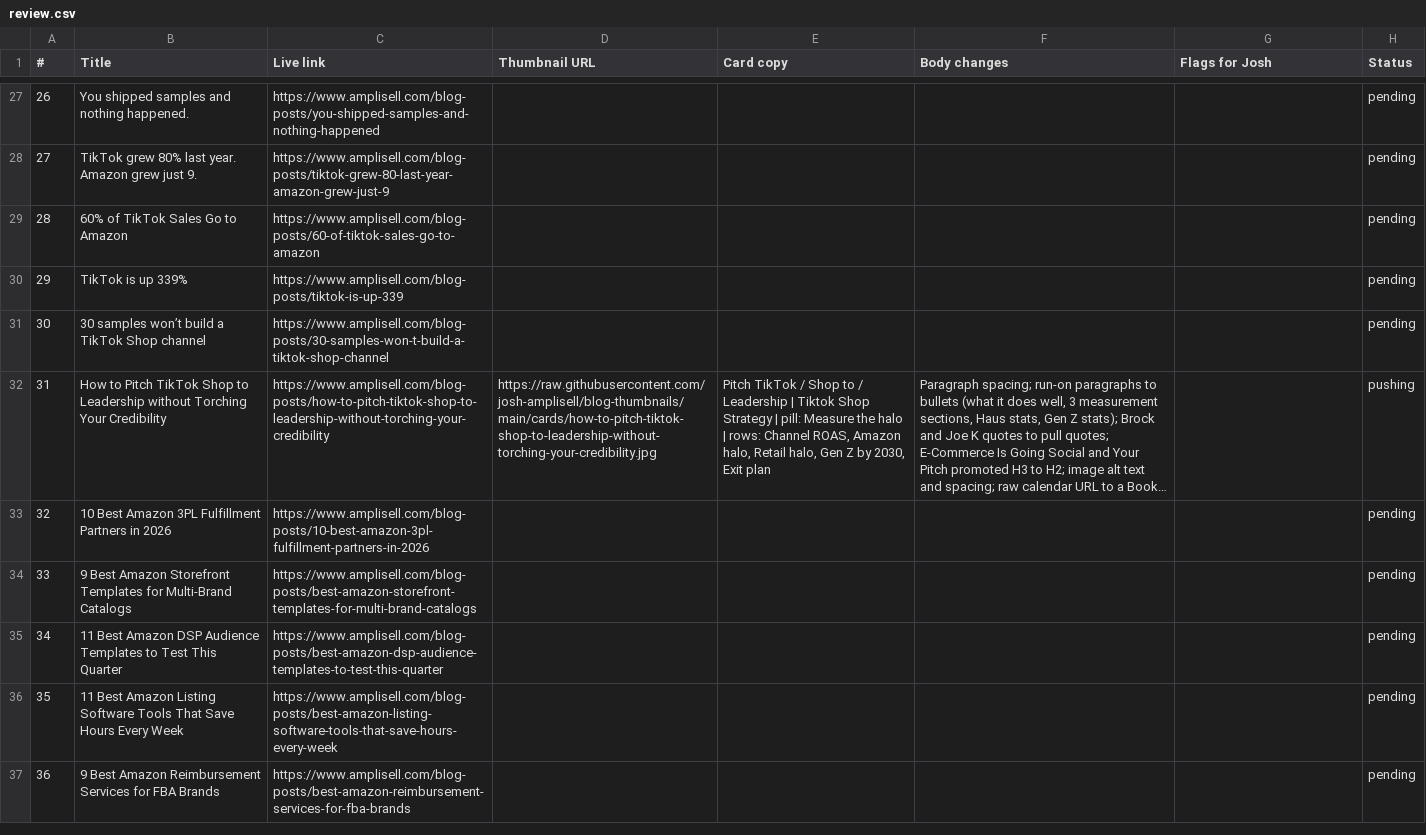
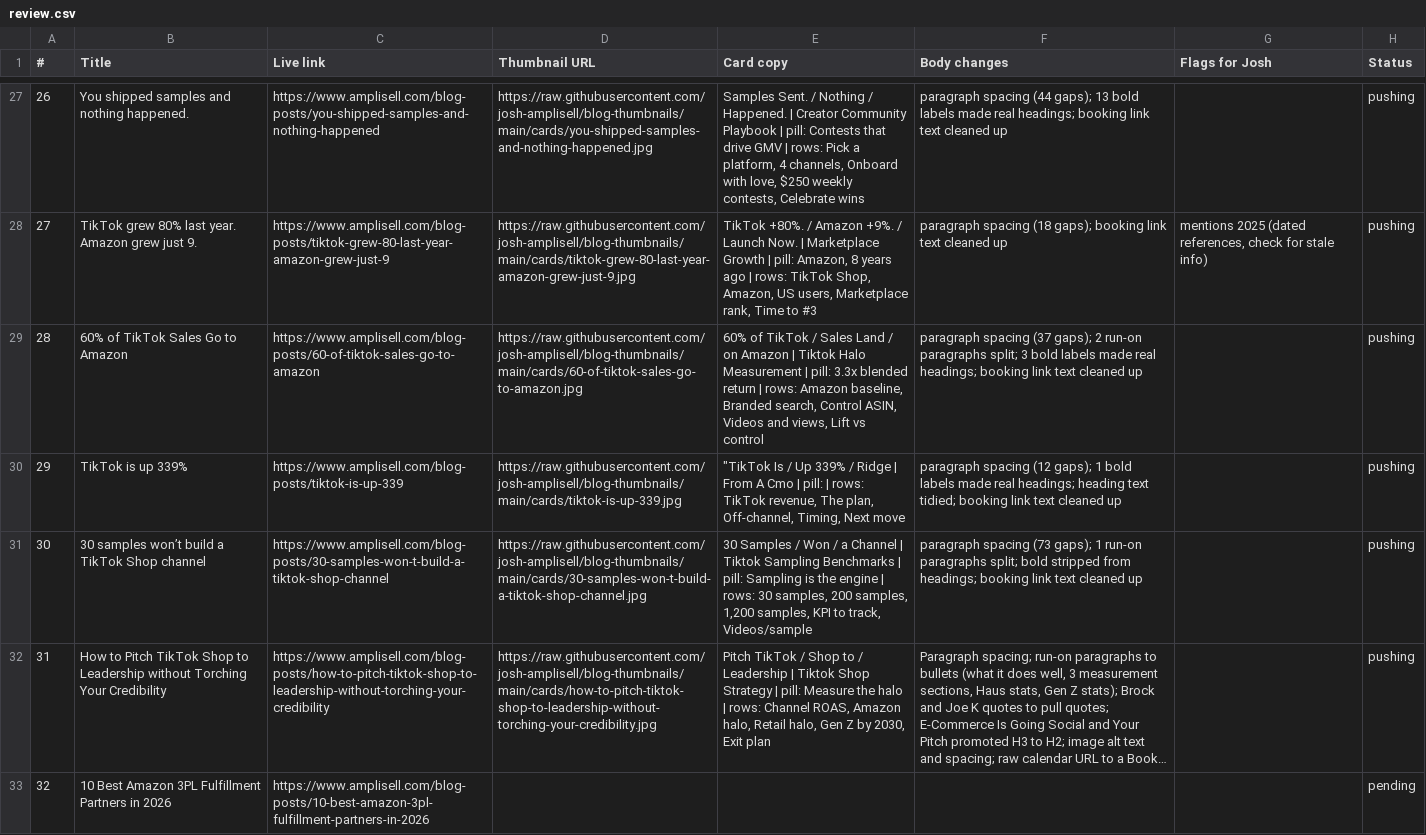
Before and after one commit to josh-amplisell/blog-thumbnails, a CSV file: review.csv, drawn as a sheet; only a part is shown, gaps mark what is left out; the shorter side is filled out with more unchanged rows; long unchanged cells end in …; the diff covers the shown part only; the diff names each change by its address in the sheet, - before the commit and + after, or states it on an @@ line.

```diff
--- a/review.csv
+++ b/review.csv
-D27 (Thumbnail URL): (empty)
+D27 (Thumbnail URL): https://raw.githubusercontent.com/josh-amplisell/blog-thumbnails/main/cards/you-shipped-samples-and-nothing-happened.jpg
-E27 (Card copy): (empty)
+E27 (Card copy): Samples Sent. / Nothing / Happened. | Creator Community Playbook | pill: Contests that drive GMV | rows: Pick a platform, 4 channels, Onboard with love, $250 weekly contests, Celebrate wins
-F27 (Body changes): (empty)
+F27 (Body changes): paragraph spacing (44 gaps); 13 bold labels made real headings; booking link text cleaned up
-H27:H31 (Status): pending
+H27:H31 (Status): pushing
-D28 (Thumbnail URL): (empty)
+D28 (Thumbnail URL): https://raw.githubusercontent.com/josh-amplisell/blog-thumbnails/main/cards/tiktok-grew-80-last-year-amazon-grew-just-9.jpg
-E28 (Card copy): (empty)
+E28 (Card copy): TikTok +80%. / Amazon +9%. / Launch Now. | Marketplace Growth | pill: Amazon, 8 years ago | rows: TikTok Shop, Amazon, US users, Marketplace rank, Time to #3
-F28 (Body changes): (empty)
+F28 (Body changes): paragraph spacing (18 gaps); booking link text cleaned up
-G28 (Flags for Josh): (empty)
+G28 (Flags for Josh): mentions 2025 (dated references, check for stale info)
-D29 (Thumbnail URL): (empty)
+D29 (Thumbnail URL): https://raw.githubusercontent.com/josh-amplisell/blog-thumbnails/main/cards/60-of-tiktok-sales-go-to-amazon.jpg
-E29 (Card copy): (empty)
+E29 (Card copy): 60% of TikTok / Sales Land / on Amazon | Tiktok Halo Measurement | pill: 3.3x blended return | rows: Amazon baseline, Branded search, Control ASIN, Videos and views, Lift vs control
-F29 (Body changes): (empty)
+F29 (Body changes): paragraph spacing (37 gaps); 2 run-on paragraphs split; 3 bold labels made real headings; booking link text cleaned up
-D30 (Thumbnail URL): (empty)
+D30 (Thumbnail URL): https://raw.githubusercontent.com/josh-amplisell/blog-thumbnails/main/cards/tiktok-is-up-339.jpg
-E30 (Card copy): (empty)
+E30 (Card copy): "TikTok Is / Up 339% / Ridge | From A Cmo | pill: | rows: TikTok revenue, The plan, Off-channel, Timing, Next move
-F30 (Body changes): (empty)
+F30 (Body changes): paragraph spacing (12 gaps); 1 bold labels made real headings; heading text tidied; booking link text cleaned up
-D31 (Thumbnail URL): (empty)
+D31 (Thumbnail URL): https://raw.githubusercontent.com/josh-amplisell/blog-thumbnails/main/cards/30-samples-won-t-build-a-tiktok-shop-channel.jpg
-E31 (Card copy): (empty)
+E31 (Card copy): 30 Samples / Won / a Channel | Tiktok Sampling Benchmarks | pill: Sampling is the engine | rows: 30 samples, 200 samples, 1,200 samples, KPI to track, Videos/sample
-F31 (Body changes): (empty)
+F31 (Body changes): paragraph spacing (73 gaps); 1 run-on paragraphs split; bold stripped from headings; booking link text cleaned up
```
Also changed, not shown: 39 edited cells elsewhere in this file, 14 other files.
